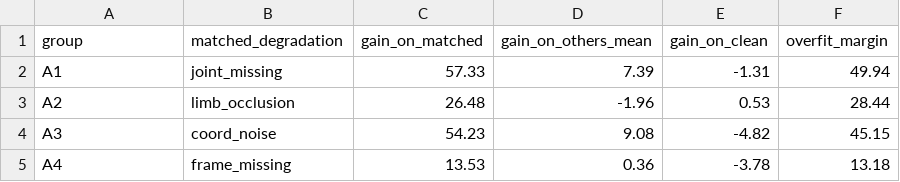
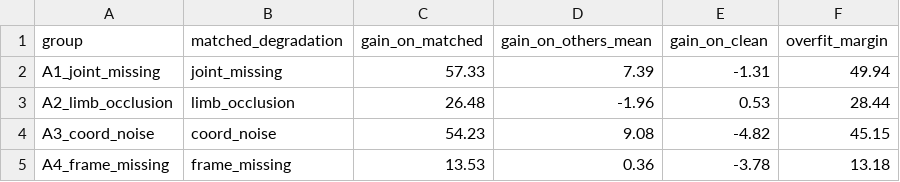
Before and after one commit to yxj2002/PYSKL, a CSV file: research_notes/results/stage_04/stage4_overfit.csv, drawn as a sheet.

```diff
--- a/research_notes/results/stage_04/stage4_overfit.csv
+++ b/research_notes/results/stage_04/stage4_overfit.csv
@@ -1,5 +1,5 @@
 group,matched_degradation,gain_on_matched,gain_on_others_mean,gain_on_clean,overfit_margin
-A1,joint_missing,57.33,7.39,-1.31,49.94
-A2,limb_occlusion,26.48,-1.96,0.53,28.44
-A3,coord_noise,54.23,9.08,-4.82,45.15
-A4,frame_missing,13.53,0.36,-3.78,13.18
+A1_joint_missing,joint_missing,57.33,7.39,-1.31,49.94
+A2_limb_occlusion,limb_occlusion,26.48,-1.96,0.53,28.44
+A3_coord_noise,coord_noise,54.23,9.08,-4.82,45.15
+A4_frame_missing,frame_missing,13.53,0.36,-3.78,13.18
```
Also changed, not shown: research_notes/results/stage_04/stage4_mra.csv, research_notes/results/stage_04/stage4_summary.csv, 13 other files.
